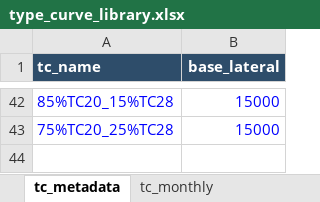
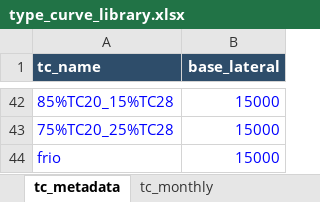
Before and after one commit to mburkegr/Utica-Model-V4, an Excel workbook: type_curve_library.xlsx, sheet tc_metadata, drawn as a sheet; only a part is shown, gaps mark what is left out; values as stored, in another font and other column widths than the file's, no borders; the diff names each change by its address in the sheet, - before the commit and + after, or states it on an @@ line.

```diff
--- a/type_curve_library.xlsx (sheet tc_metadata)
+++ b/type_curve_library.xlsx (sheet tc_metadata)
+row 44: frio | 15000
```
Also changed, not shown: sheet tc_monthly.
